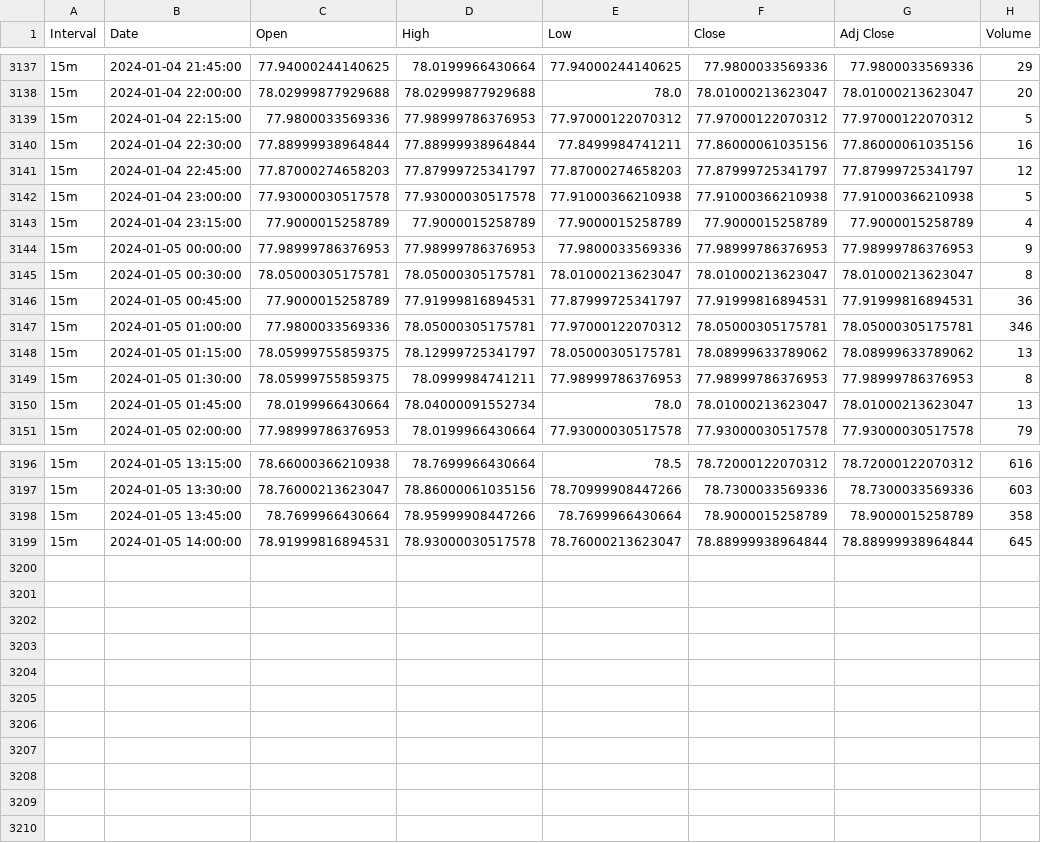
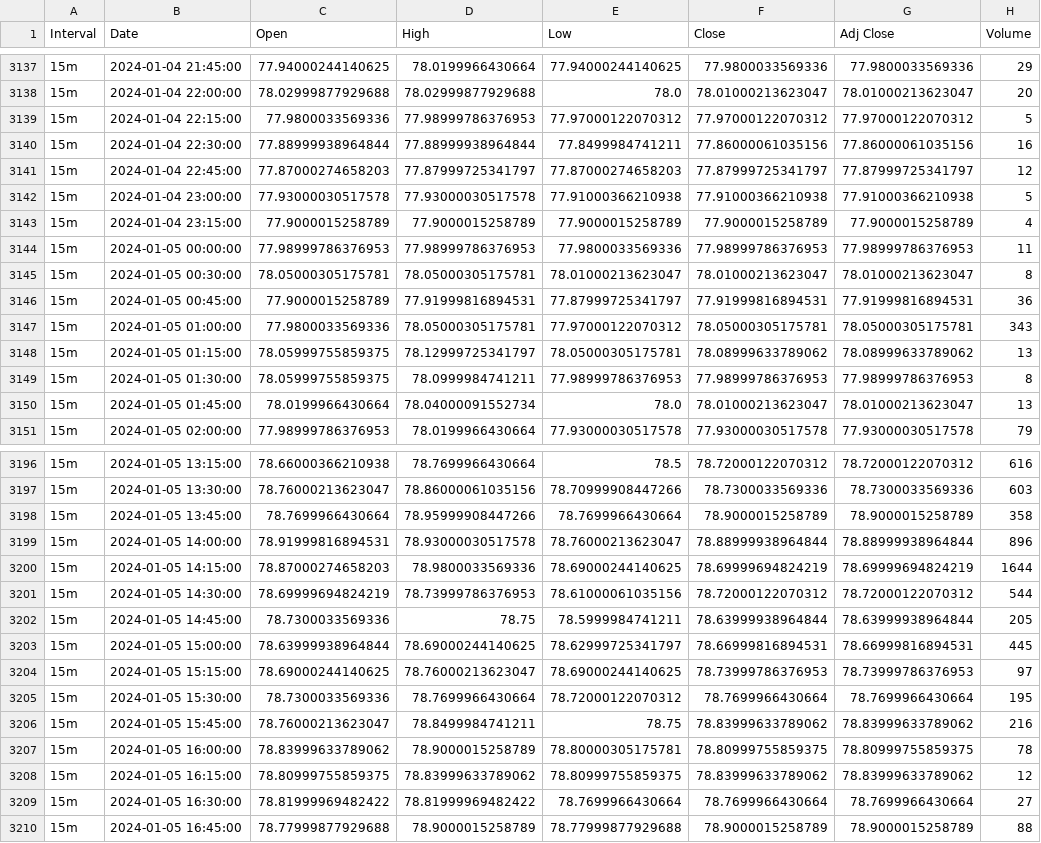
Before and after one commit to y-lims/DADS6003_Buy-Sell_Stock_Forecasting, a CSV file: datasource/data_CRUDE.csv, drawn as a sheet; only a part is shown, gaps mark what is left out.

```diff
--- a/datasource/data_CRUDE.csv
+++ b/datasource/data_CRUDE.csv
@@ -3143,6 +3143,6 @@ Interval,Date,Open,High,Low,Close,Adj Close,Volume
 15m,2024-01-04 23:15:00,77.9000015258789,77.9000015258789,77.9000015258789,77.9000015258789,77.9000015258789,4
-15m,2024-01-05 00:00:00,77.98999786376953,77.98999786376953,77.9800033569336,77.98999786376953,77.98999786376953,9
+15m,2024-01-05 00:00:00,77.98999786376953,77.98999786376953,77.9800033569336,77.98999786376953,77.98999786376953,11
 15m,2024-01-05 00:30:00,78.05000305175781,78.05000305175781,78.01000213623047,78.01000213623047,78.01000213623047,8
 15m,2024-01-05 00:45:00,77.9000015258789,77.91999816894531,77.87999725341797,77.91999816894531,77.91999816894531,36
-15m,2024-01-05 01:00:00,77.9800033569336,78.05000305175781,77.97000122070312,78.05000305175781,78.05000305175781,346
+15m,2024-01-05 01:00:00,77.9800033569336,78.05000305175781,77.97000122070312,78.05000305175781,78.05000305175781,343
 15m,2024-01-05 01:15:00,78.05999755859375,78.12999725341797,78.05000305175781,78.08999633789062,78.08999633789062,13
@@ -3198,2 +3198,13 @@ Interval,Date,Open,High,Low,Close,Adj Close,Volume
 15m,2024-01-05 13:45:00,78.7699966430664,78.95999908447266,78.7699966430664,78.9000015258789,78.9000015258789,358
-15m,2024-01-05 14:00:00,78.91999816894531,78.93000030517578,78.76000213623047,78.88999938964844,78.88999938964844,645
+15m,2024-01-05 14:00:00,78.91999816894531,78.93000030517578,78.76000213623047,78.88999938964844,78.88999938964844,896
+15m,2024-01-05 14:15:00,78.87000274658203,78.9800033569336,78.69000244140625,78.69999694824219,78.69999694824219,1644
+15m,2024-01-05 14:30:00,78.69999694824219,78.73999786376953,78.61000061035156,78.72000122070312,78.72000122070312,544
+15m,2024-01-05 14:45:00,78.7300033569336,78.75,78.5999984741211,78.63999938964844,78.63999938964844,205
+15m,2024-01-05 15:00:00,78.63999938964844,78.69000244140625,78.62999725341797,78.66999816894531,78.66999816894531,445
+15m,2024-01-05 15:15:00,78.69000244140625,78.76000213623047,78.69000244140625,78.73999786376953,78.73999786376953,97
+15m,2024-01-05 15:30:00,78.7300033569336,78.7699966430664,78.72000122070312,78.7699966430664,78.7699966430664,195
+15m,2024-01-05 15:45:00,78.76000213623047,78.8499984741211,78.75,78.83999633789062,78.83999633789062,216
+15m,2024-01-05 16:00:00,78.83999633789062,78.9000015258789,78.80000305175781,78.80999755859375,78.80999755859375,78
+15m,2024-01-05 16:15:00,78.80999755859375,78.83999633789062,78.80999755859375,78.83999633789062,78.83999633789062,12
+15m,2024-01-05 16:30:00,78.81999969482422,78.81999969482422,78.7699966430664,78.7699966430664,78.7699966430664,27
+15m,2024-01-05 16:45:00,78.77999877929688,78.9000015258789,78.77999877929688,78.9000015258789,78.9000015258789,88
```
Also changed, not shown: 13 other files.
